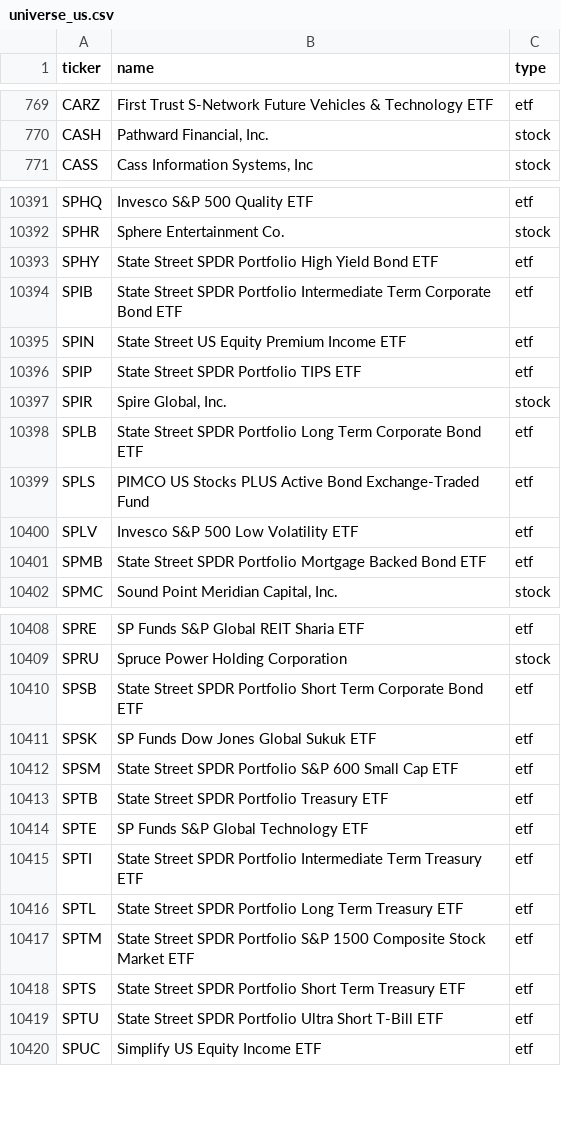
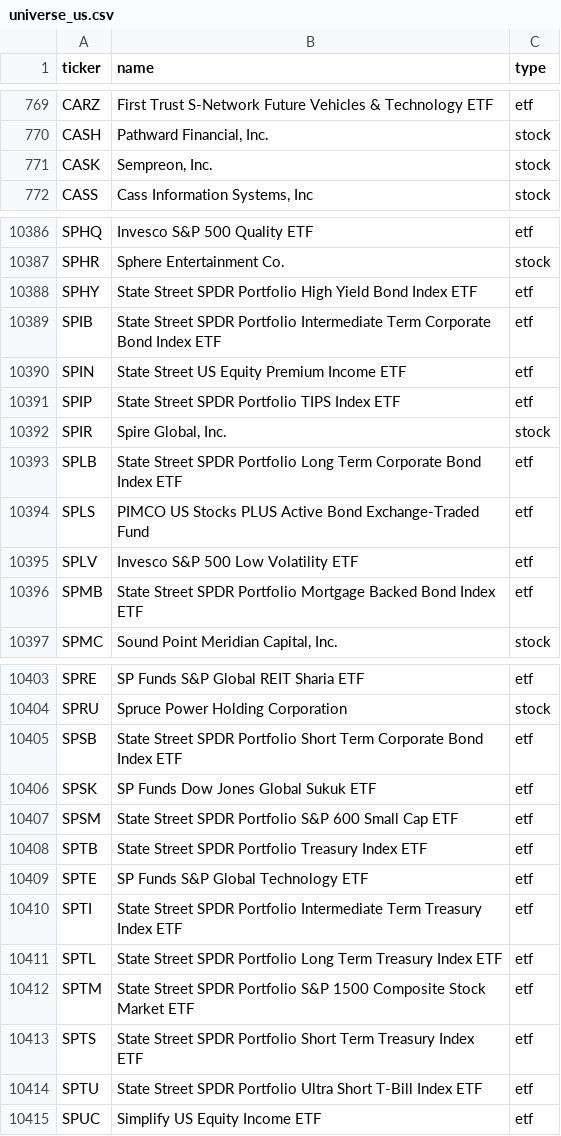
Before and after one commit to vickarzz/stock-screener, a CSV file: data/universe_us.csv, drawn as a sheet; only a part is shown, gaps mark what is left out; the diff covers the shown part only.

```diff
--- a/data/universe_us.csv
+++ b/data/universe_us.csv
@@ -770,2 +770,3 @@ CARZ,First Trust S-Network Future Vehicles & Technology ETF,etf
 CASH,"Pathward Financial, Inc.",stock
+CASK,"Sempreon, Inc.",stock
 CASS,"Cass Information Systems, Inc",stock
@@ -10392,11 +10387,11 @@ SPHQ,Invesco S&P 500 Quality ETF,etf
 SPHR,Sphere Entertainment Co.,stock
-SPHY,State Street SPDR Portfolio High Yield Bond ETF,etf
-SPIB,State Street SPDR Portfolio Intermediate Term Corporate Bond ETF,etf
+SPHY,State Street SPDR Portfolio High Yield Bond Index ETF,etf
+SPIB,State Street SPDR Portfolio Intermediate Term Corporate Bond Index ETF,etf
 SPIN,State Street US Equity Premium Income ETF,etf
-SPIP,State Street SPDR Portfolio TIPS ETF,etf
+SPIP,State Street SPDR Portfolio TIPS Index ETF,etf
 SPIR,"Spire Global, Inc.",stock
-SPLB,State Street SPDR Portfolio Long Term Corporate Bond ETF,etf
+SPLB,State Street SPDR Portfolio Long Term Corporate Bond Index ETF,etf
 SPLS,PIMCO US Stocks PLUS Active Bond Exchange-Traded Fund,etf
 SPLV,Invesco S&P 500 Low Volatility ETF,etf
-SPMB,State Street SPDR Portfolio Mortgage Backed Bond ETF,etf
+SPMB,State Street SPDR Portfolio Mortgage Backed Bond Index ETF,etf
 SPMC,"Sound Point Meridian Capital, Inc.",stock
@@ -10409,12 +10404,12 @@ SPRE,SP Funds S&P Global REIT Sharia ETF,etf
 SPRU,Spruce Power Holding Corporation,stock
-SPSB,State Street SPDR Portfolio Short Term Corporate Bond ETF,etf
+SPSB,State Street SPDR Portfolio Short Term Corporate Bond Index ETF,etf
 SPSK,SP Funds Dow Jones Global Sukuk ETF,etf
 SPSM,State Street SPDR Portfolio S&P 600 Small Cap ETF,etf
-SPTB,State Street SPDR Portfolio Treasury ETF,etf
+SPTB,State Street SPDR Portfolio Treasury Index ETF,etf
 SPTE,SP Funds S&P Global Technology ETF,etf
-SPTI,State Street SPDR Portfolio Intermediate Term Treasury ETF,etf
-SPTL,State Street SPDR Portfolio Long Term Treasury ETF,etf
+SPTI,State Street SPDR Portfolio Intermediate Term Treasury Index ETF,etf
+SPTL,State Street SPDR Portfolio Long Term Treasury Index ETF,etf
 SPTM,State Street SPDR Portfolio S&P 1500 Composite Stock Market ETF,etf
-SPTS,State Street SPDR Portfolio Short Term Treasury ETF,etf
-SPTU,State Street SPDR Portfolio Ultra Short T-Bill ETF,etf
+SPTS,State Street SPDR Portfolio Short Term Treasury Index ETF,etf
+SPTU,State Street SPDR Portfolio Ultra Short T-Bill Index ETF,etf
 SPUC,Simplify US Equity Income ETF,etf
```
Also changed, not shown: 4 added rows, 11 removed rows and 11 edited cells elsewhere in this file, 1 other file.
